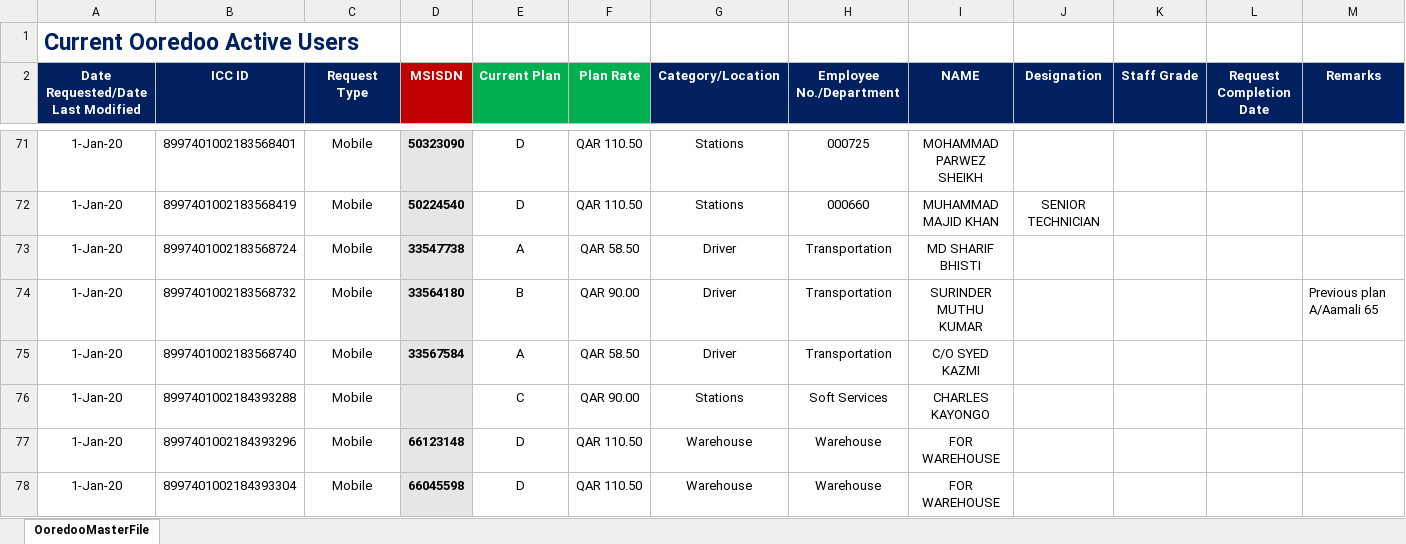
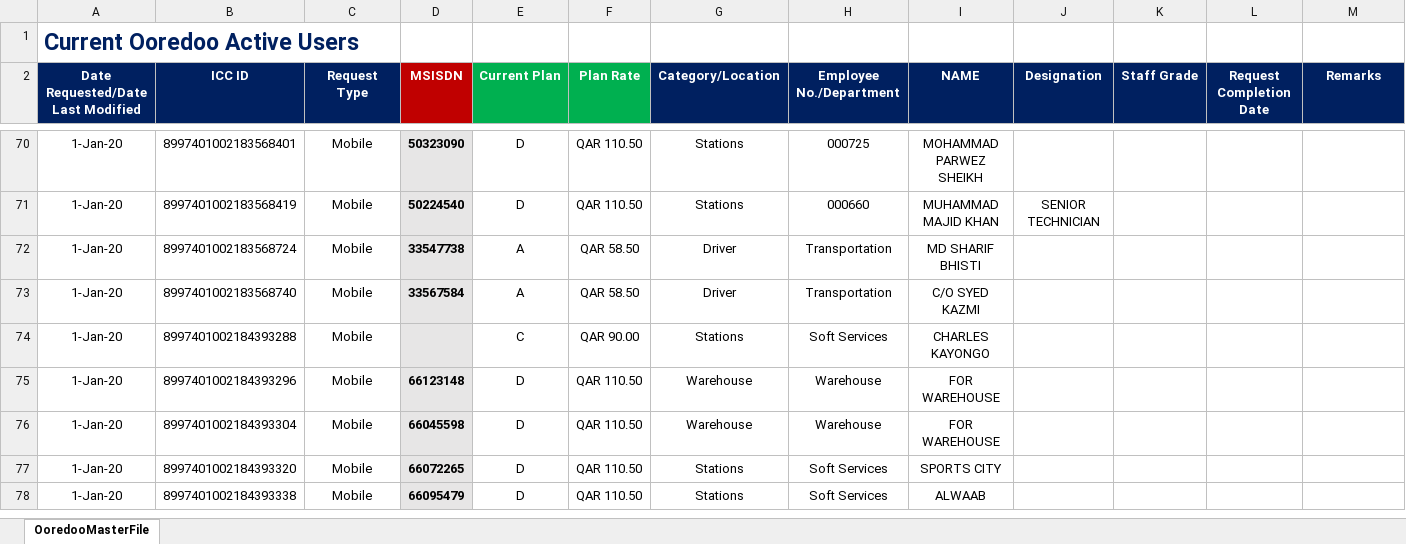
Before and after one commit to danveranga/work-automation-ooredoo-1, an Excel workbook: Commands/Database/OoredooMasterFile.xlsx, sheet OoredooMasterFile, drawn as a sheet; only a part is shown, gaps mark what is left out; the shorter side is filled out with more unchanged rows; values as stored, in another font and other column widths than the file's, no borders; conditional formats and table styles not drawn; removed rows and columns are numbered as before the commit, all else as after; the diff covers the shown part only; the diff names each change by its address in the sheet, - before the commit and + after, or states it on an @@ line.

Commit message:
ooredoo event: fixed 11 accounts discrepancy issue

```diff
--- a/Commands/Database/OoredooMasterFile.xlsx (sheet OoredooMasterFile)
+++ b/Commands/Database/OoredooMasterFile.xlsx (sheet OoredooMasterFile)
-row 74: 1-Jan-20 | 8997401002183568732 | Mobile | 33564180 | B | QAR 90.00 | Driver | Transportation | SURINDER MUTHU KUMAR |  |  |  | Previous plan A/Aamali 65
```
Also changed, not shown: 11 added rows and 10 removed rows elsewhere in this sheet.
